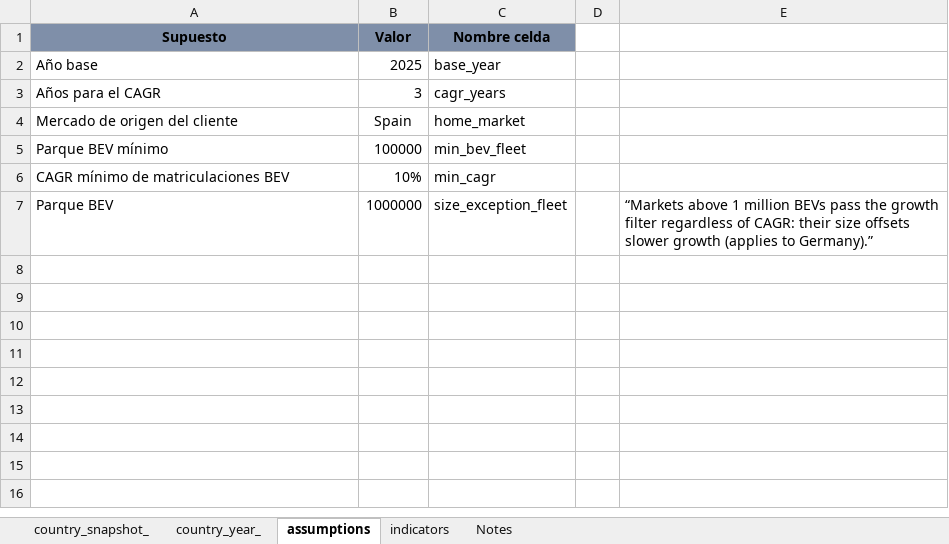
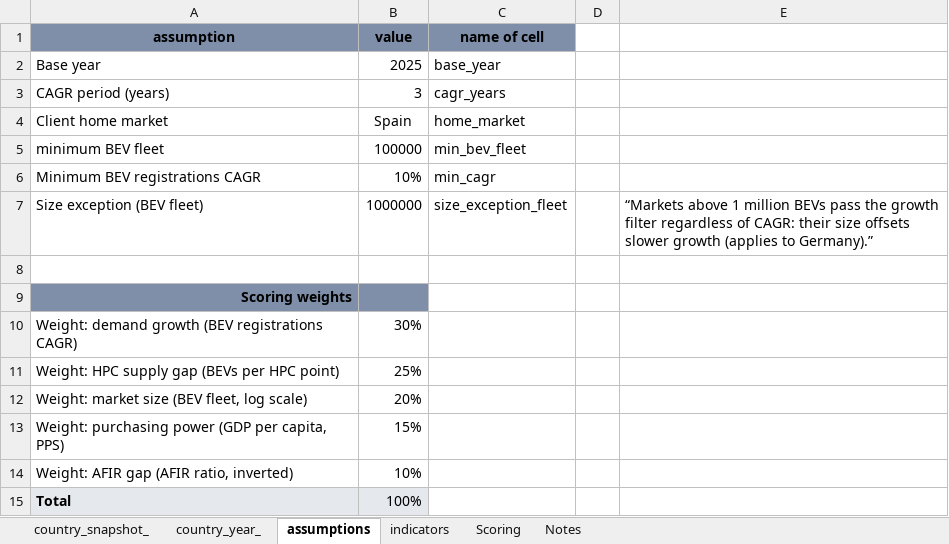
Before and after one commit to Claudig311/ev-charging-europe-market-entry, an Excel workbook: model/market_entry_model.xlsx, sheet assumptions, drawn as a sheet; values as stored, in another font and other column widths than the file's, no borders; conditional formats not drawn; removed rows and columns are numbered as before the commit, all else as after; the diff names each change by its address in the sheet, - before the commit and + after, or states it on an @@ line.

Commit message:
Add scoring model, base-case ranking and findings

```diff
--- a/model/market_entry_model.xlsx (sheet assumptions)
+++ b/model/market_entry_model.xlsx (sheet assumptions)
+sheet tab: Scoring
-row 1: Supuesto | Valor | Nombre celda
+row 1: assumption | value | name of cell
-A2: Año base
+A2: Base year
-A3: Años para el CAGR
+A3: CAGR period (years)
-A4: Mercado de origen del cliente
+A4: Client home market
-A5: Parque BEV mínimo
+A5: minimum BEV fleet
-A6: CAGR mínimo de matriculaciones BEV
+A6: Minimum BEV registrations CAGR
-A7: Parque BEV
+A7: Size exception (BEV fleet)
+row 8: (empty)
+row 9: Scoring weights
+row 10: Weight: demand growth (BEV registrations CAGR) | 30%
+row 11: Weight: HPC supply gap (BEVs per HPC point) | 25%
+row 12: Weight: market size (BEV fleet, log scale) | 20%
+row 13: Weight: purchasing power (GDP per capita, PPS) | 15%
+row 14: Weight: AFIR gap (AFIR ratio, inverted) | 10%
+row 15: Total | 100%
```
Also changed, not shown: sheet Notes.
